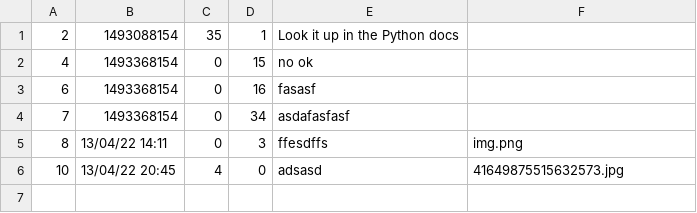
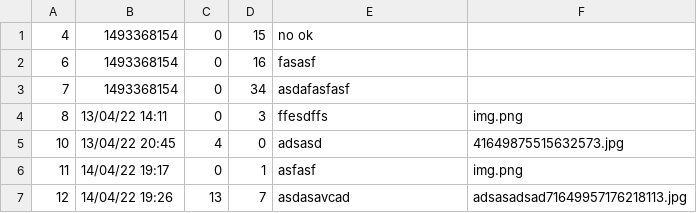
Before and after one commit to skierovski/Ask-Mate, a CSV file: sample_data/answer.csv, drawn as a sheet; removed rows and columns are numbered as before the commit, all else as after; the diff names each change by its address in the sheet, - before the commit and + after, or states it on an @@ line.

```diff
--- a/sample_data/answer.csv
+++ b/sample_data/answer.csv
-row 1: 2 | 1493088154 | 35 | 1 | Look it up in the Python docs
+row 6: 11 | 14/04/22 19:17 | 0 | 1 | asfasf | img.png
+row 7: 12 | 14/04/22 19:26 | 13 | 7 | asdasavcad | adsasadsad71649957176218113.jpg
```
Also changed, not shown: sample_data/question.csv, 7 other files.
